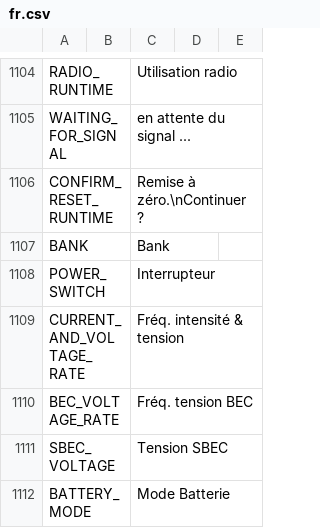
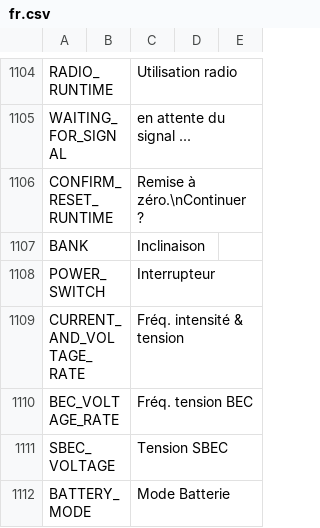
Before and after one commit to KevinFairgrieve/ETHOS-Feedback-Community, a CSV file: translations/ethos/fr.csv, drawn as a sheet; only a part is shown, gaps mark what is left out.

Commit message:
Update fr.csv

```diff
--- a/translations/ethos/fr.csv
+++ b/translations/ethos/fr.csv
@@ -1106,3 +1106,3 @@ WAITING_FOR_SIGNAL,,"en attente du signal ...",
 CONFIRM_RESET_RUNTIME,,"Remise à zéro.\nContinuer ?",
-BANK,,"Bank",
+BANK,,"Inclinaison",
 POWER_SWITCH,,"Interrupteur",
```
